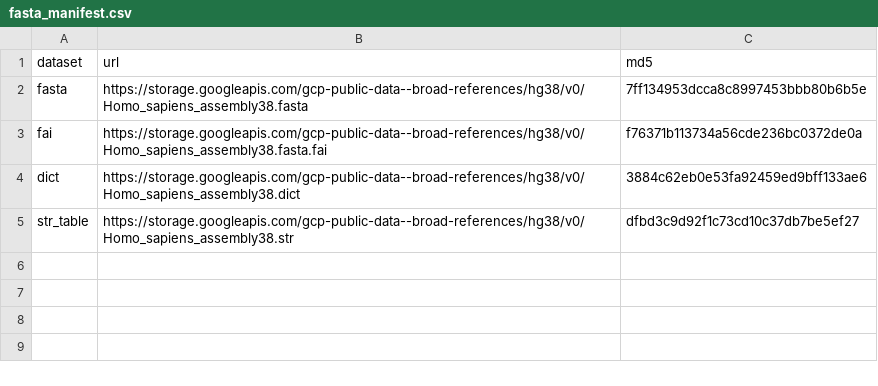
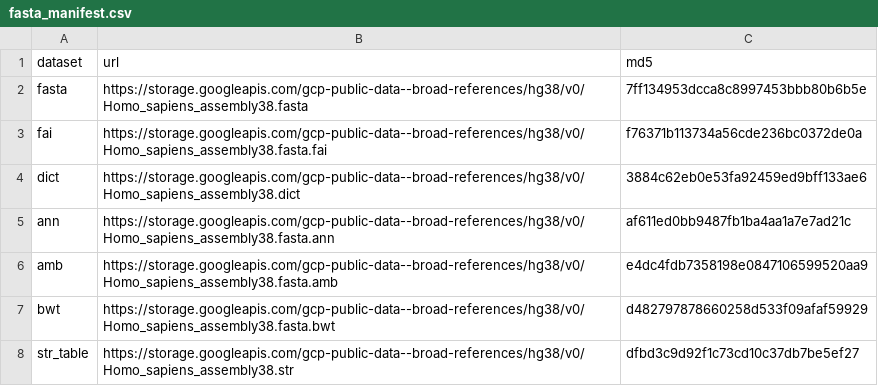
Before and after one commit to sypniewski20/nf-shortread, a CSV file: deployment/manifests/fasta_manifest.csv, drawn as a sheet.

```diff
--- a/deployment/manifests/fasta_manifest.csv
+++ b/deployment/manifests/fasta_manifest.csv
@@ -4,2 +4,5 @@ fai,https://storage.googleapis.com/gcp-public-data--broad-references/hg38/v0/Hom
 dict,https://storage.googleapis.com/gcp-public-data--broad-references/hg38/v0/Homo_sapiens_assembly38.dict,3884c62eb0e53fa92459ed9bff133ae6
+ann,https://storage.googleapis.com/gcp-public-data--broad-references/hg38/v0/Homo_sapiens_assembly38.fasta.ann,af611ed0bb9487fb1ba4aa1a7e7ad21c
+amb,https://storage.googleapis.com/gcp-public-data--broad-references/hg38/v0/Homo_sapiens_assembly38.fasta.amb,e4dc4fdb7358198e0847106599520aa9
+bwt,https://storage.googleapis.com/gcp-public-data--broad-references/hg38/v0/Homo_sapiens_assembly38.fasta.bwt,d482797878660258d533f09afaf59929
 str_table,https://storage.googleapis.com/gcp-public-data--broad-references/hg38/v0/Homo_sapiens_assembly38.str,dfbd3c9d92f1c73cd10c37db7be5ef27
```
Also changed, not shown: 23 other files.
